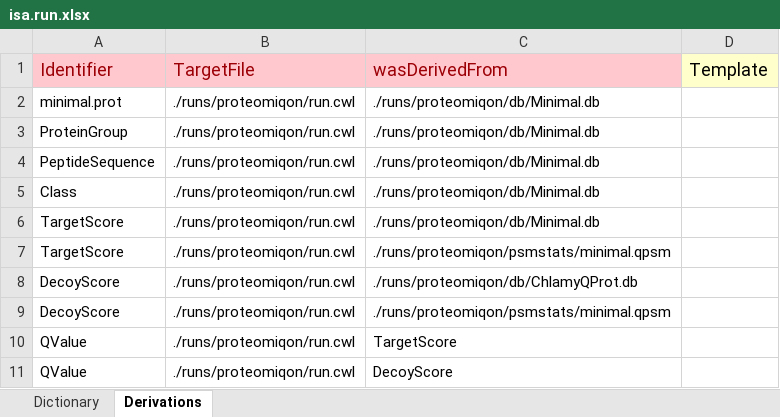
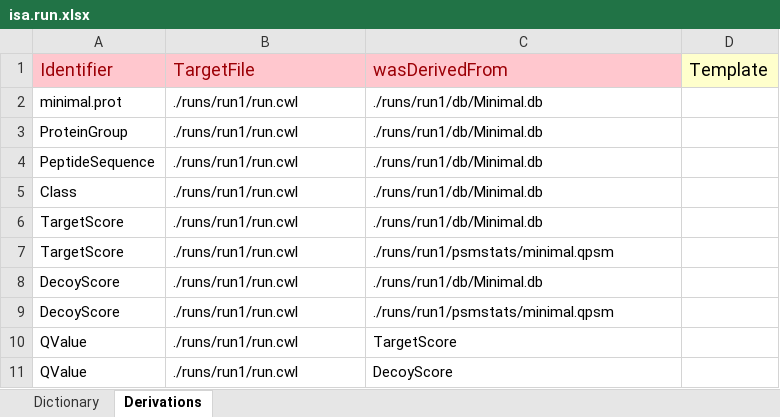
Before and after one commit to nfdi4plants/Hackathon_SampleRun, an Excel workbook: runs/run1/isa.run.xlsx, sheet Derivations, drawn as a sheet; values as stored, in another font and other column widths than the file's, no borders; the diff names each change by its address in the sheet, - before the commit and + after, or states it on an @@ line.

Commit message:
update isa run to reflect current folder structure

```diff
--- a/runs/run1/isa.run.xlsx (sheet Derivations)
+++ b/runs/run1/isa.run.xlsx (sheet Derivations)
-B2:B11 (TargetFile): ./runs/proteomiqon/run.cwl
+B2:B11 (TargetFile): ./runs/run1/run.cwl
-C2:C6 (wasDerivedFrom): ./runs/proteomiqon/db/Minimal.db
+C2:C6 (wasDerivedFrom): ./runs/run1/db/Minimal.db
-C7 (wasDerivedFrom): ./runs/proteomiqon/psmstats/minimal.qpsm
+C7 (wasDerivedFrom): ./runs/run1/psmstats/minimal.qpsm
-C8 (wasDerivedFrom): ./runs/proteomiqon/db/ChlamyQProt.db
+C8 (wasDerivedFrom): ./runs/run1/db/Minimal.db
-C9 (wasDerivedFrom): ./runs/proteomiqon/psmstats/minimal.qpsm
+C9 (wasDerivedFrom): ./runs/run1/psmstats/minimal.qpsm
```
